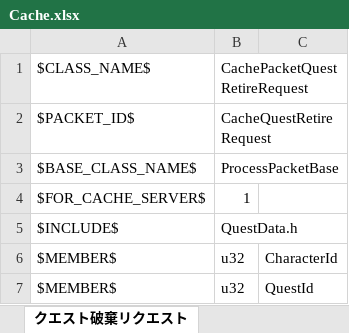
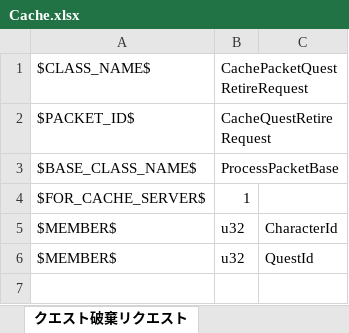
Before and after one commit to YanaPIIDXer/AnpanMMO, an Excel workbook: Packet/PacketData/Cache.xlsx, sheet クエスト破棄リクエスト, drawn as a sheet; values as stored, in another font and other column widths than the file's, no borders; the diff names each change by its address in the sheet, - before the commit and + after, or states it on an @@ line.

```diff
--- a/Packet/PacketData/Cache.xlsx (sheet クエスト破棄リクエスト)
+++ b/Packet/PacketData/Cache.xlsx (sheet クエスト破棄リクエスト)
-row 5: $INCLUDE$ | QuestData.h
```
Also changed, not shown: sheet クエストデータレスポンス, other sheet tabs, Packet/PacketData/Quest.xlsx, 17 other files.
